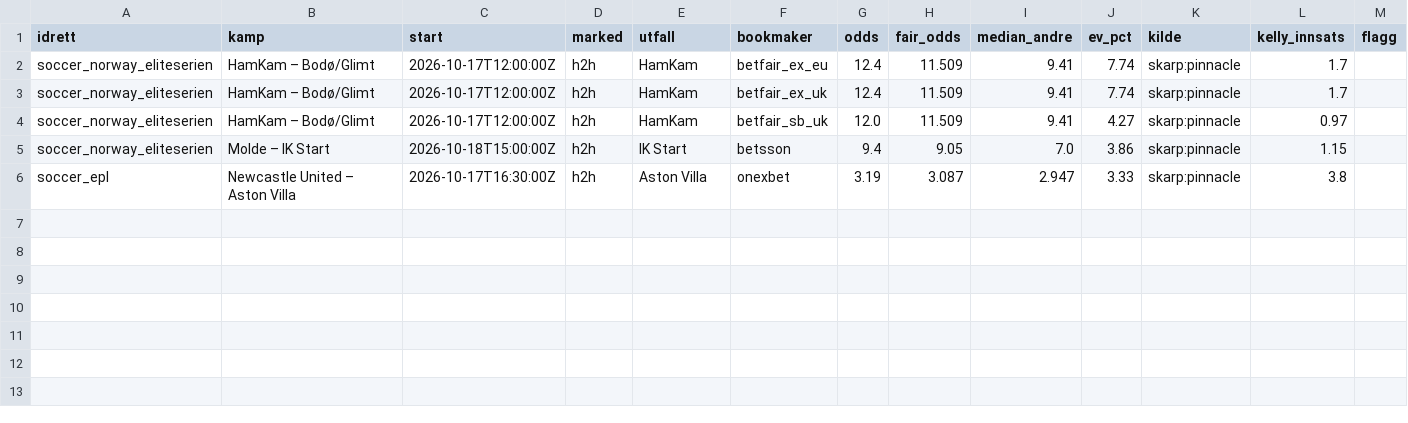
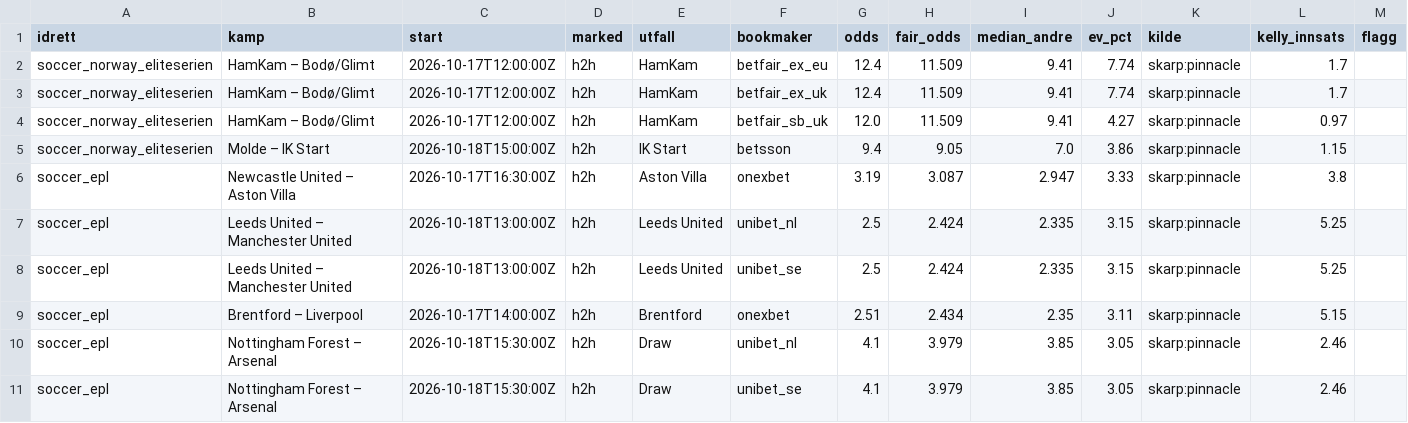
Before and after one commit to Anders1919/odds-scanner, a CSV file: docs/value.csv, drawn as a sheet.

```diff
--- a/docs/value.csv
+++ b/docs/value.csv
@@ -6 +6,6 @@ soccer_norway_eliteserien,Molde – IK Start,2026-10-18T15:00:00Z,h2h,IK Start,b
 soccer_epl,Newcastle United – Aston Villa,2026-10-17T16:30:00Z,h2h,Aston Villa,onexbet,3.19,3.087,2.947,3.33,skarp:pinnacle,3.8,
+soccer_epl,Leeds United – Manchester United,2026-10-18T13:00:00Z,h2h,Leeds United,unibet_nl,2.5,2.424,2.335,3.15,skarp:pinnacle,5.25,
+soccer_epl,Leeds United – Manchester United,2026-10-18T13:00:00Z,h2h,Leeds United,unibet_se,2.5,2.424,2.335,3.15,skarp:pinnacle,5.25,
+soccer_epl,Brentford – Liverpool,2026-10-17T14:00:00Z,h2h,Brentford,onexbet,2.51,2.434,2.35,3.11,skarp:pinnacle,5.15,
+soccer_epl,Nottingham Forest – Arsenal,2026-10-18T15:30:00Z,h2h,Draw,unibet_nl,4.1,3.979,3.85,3.05,skarp:pinnacle,2.46,
+soccer_epl,Nottingham Forest – Arsenal,2026-10-18T15:30:00Z,h2h,Draw,unibet_se,4.1,3.979,3.85,3.05,skarp:pinnacle,2.46,
```
Also changed, not shown: docs/arbitrasje.csv, 1 other file.
